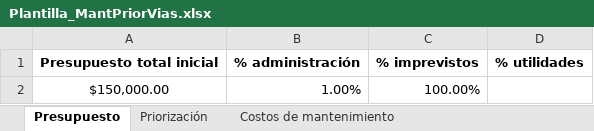
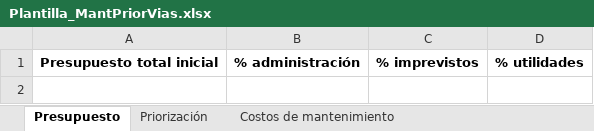
Before and after one commit to anderssongs5/mantenimiento-priorizacion-vias, an Excel workbook: src/co/edu/udea/mantpriorivias/archivos/recursos/Plantilla_MantPriorVias.xlsx, sheet Presupuesto, drawn as a sheet; values as stored, in another font and other column widths than the file's, no borders; the diff names each change by its address in the sheet, - before the commit and + after, or states it on an @@ line.

```diff
--- a/src/co/edu/udea/mantpriorivias/archivos/recursos/Plantilla_MantPriorVias.xlsx (sheet Presupuesto)
+++ b/src/co/edu/udea/mantpriorivias/archivos/recursos/Plantilla_MantPriorVias.xlsx (sheet Presupuesto)
-row 2: $150,000.00 | 1.00% | 100.00%
```
Also changed, not shown: sheet Priorización.
